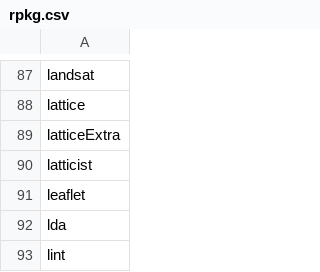
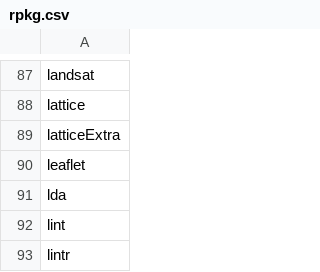
Before and after one commit to nhchauvnu/rpkg, a CSV file: rpkg.csv, drawn as a sheet; only a part is shown, gaps mark what is left out; the shorter side is filled out with more unchanged rows.

Commit message:
latticist package is not available

```diff
--- a/rpkg.csv
+++ b/rpkg.csv
@@ -89,3 +89,2 @@ lattice
 latticeExtra
-latticist
 leaflet
```
